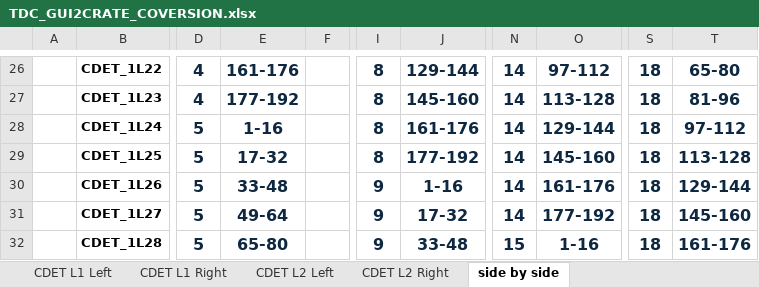
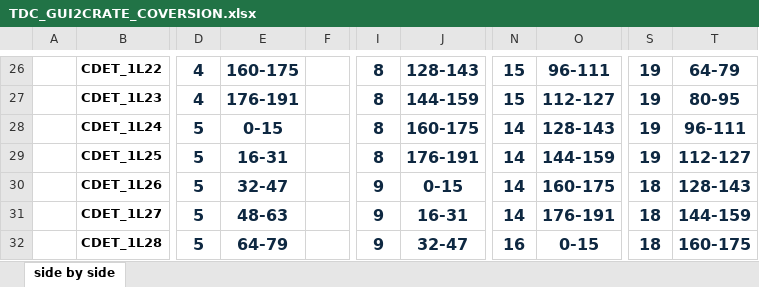
Before and after one commit to btspaude/CDet, an Excel workbook: TDC_GUI2CRATE_COVERSION.xlsx, sheet side by side, drawn as a sheet; only a part is shown, gaps mark what is left out; values as stored, in another font and other column widths than the file's, no borders; the diff covers the shown part only; the diff names each change by its address in the sheet, - before the commit and + after, or states it on an @@ line.

```diff
--- a/TDC_GUI2CRATE_COVERSION.xlsx (sheet side by side)
+++ b/TDC_GUI2CRATE_COVERSION.xlsx (sheet side by side)
-sheet tab: CDET L1 Left
-sheet tab: CDET L1 Right
-sheet tab: CDET L2 Left
-sheet tab: CDET L2 Right
-E26: 161-176
+E26: 160-175
-J26: 129-144
+J26: 128-143
-N26:N27: 14
+N26:N27: 15
-O26: 97-112
+O26: 96-111
-S26:S29: 18
+S26:S29: 19
-T26: 65-80
+T26: 64-79
-E27: 177-192
+E27: 176-191
-J27: 145-160
+J27: 144-159
-O27: 113-128
+O27: 112-127
-T27: 81-96
+T27: 80-95
-E28: 1-16
+E28: 0-15
-J28: 161-176
+J28: 160-175
-O28: 129-144
+O28: 128-143
-T28: 97-112
+T28: 96-111
-E29: 17-32
+E29: 16-31
-J29: 177-192
+J29: 176-191
-O29: 145-160
+O29: 144-159
-T29: 113-128
+T29: 112-127
-E30: 33-48
+E30: 32-47
-J30: 1-16
+J30: 0-15
-O30: 161-176
+O30: 160-175
-T30: 129-144
+T30: 128-143
-E31: 49-64
+E31: 48-63
-J31: 17-32
+J31: 16-31
-O31: 177-192
+O31: 176-191
-T31: 145-160
+T31: 144-159
-E32: 65-80
+E32: 64-79
-J32: 33-48
+J32: 32-47
-N32: 15
+N32: 16
-O32: 1-16
+O32: 0-15
-T32: 161-176
+T32: 160-175
```
Also changed, not shown: 189 edited cells elsewhere in this sheet, Cables and Labels/CableMapping.xlsx.
